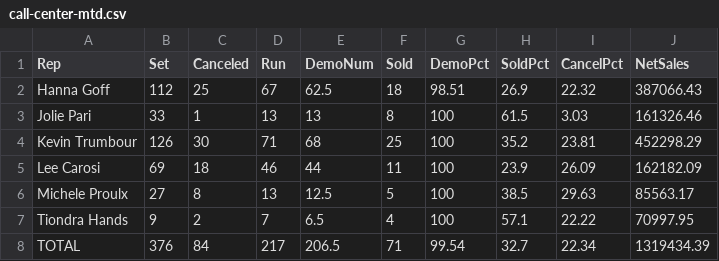
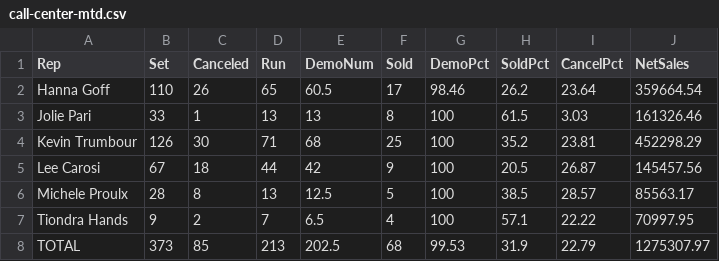
Before and after one commit to SeanSenno/rebath-call-center-dashboard, a CSV file: data/call-center-mtd.csv, drawn as a sheet.

Commit message:
Daily call center data update

```diff
--- a/data/call-center-mtd.csv
+++ b/data/call-center-mtd.csv
@@ -1,8 +1,8 @@
 Rep,Set,Canceled,Run,DemoNum,Sold,DemoPct,SoldPct,CancelPct,NetSales
-Hanna Goff,112,25,67,62.5,18,98.51,26.9,22.32,387066.43
+Hanna Goff,110,26,65,60.5,17,98.46,26.2,23.64,359664.54
 Jolie Pari,33,1,13,13,8,100,61.5,3.03,161326.46
 Kevin Trumbour,126,30,71,68,25,100,35.2,23.81,452298.29
-Lee Carosi,69,18,46,44,11,100,23.9,26.09,162182.09
-Michele Proulx,27,8,13,12.5,5,100,38.5,29.63,85563.17
+Lee Carosi,67,18,44,42,9,100,20.5,26.87,145457.56
+Michele Proulx,28,8,13,12.5,5,100,38.5,28.57,85563.17
 Tiondra Hands,9,2,7,6.5,4,100,57.1,22.22,70997.95
-TOTAL,376,84,217,206.5,71,99.54,32.7,22.34,1319434.39
+TOTAL,373,85,213,202.5,68,99.53,31.9,22.79,1275307.97
```
